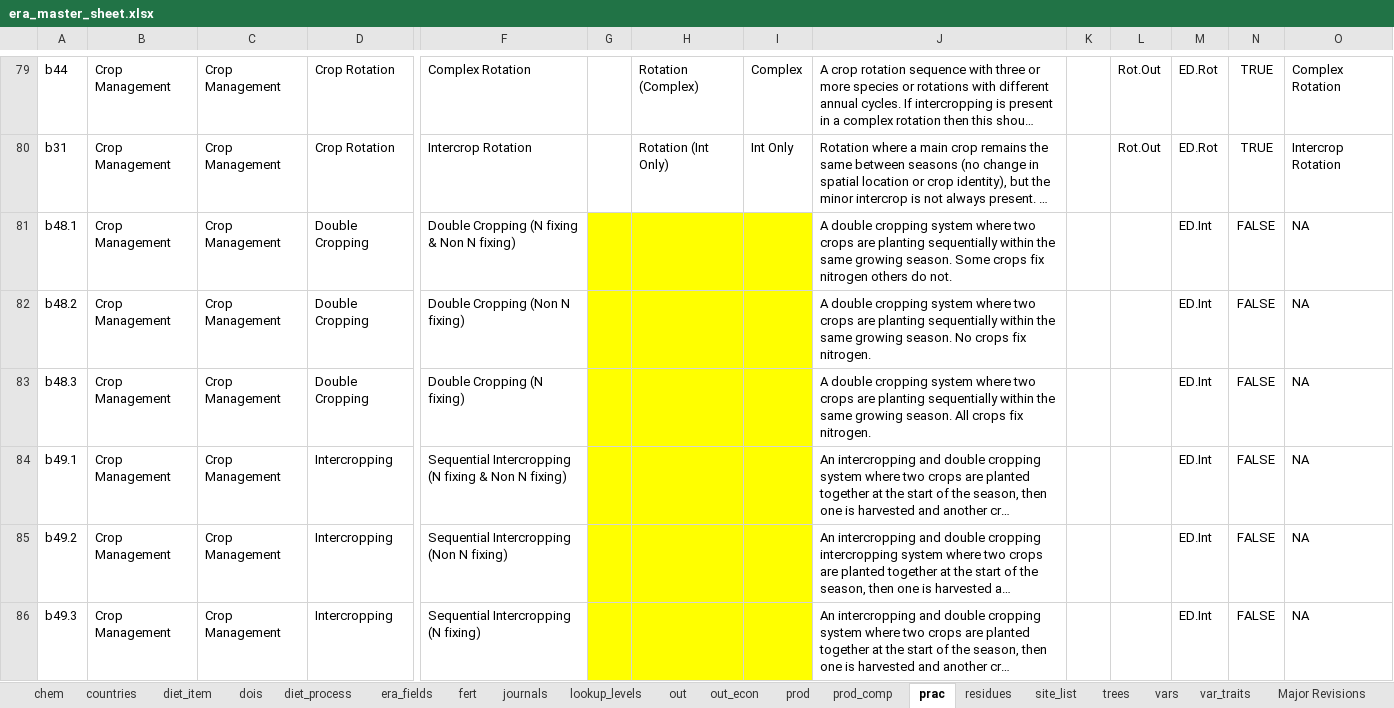
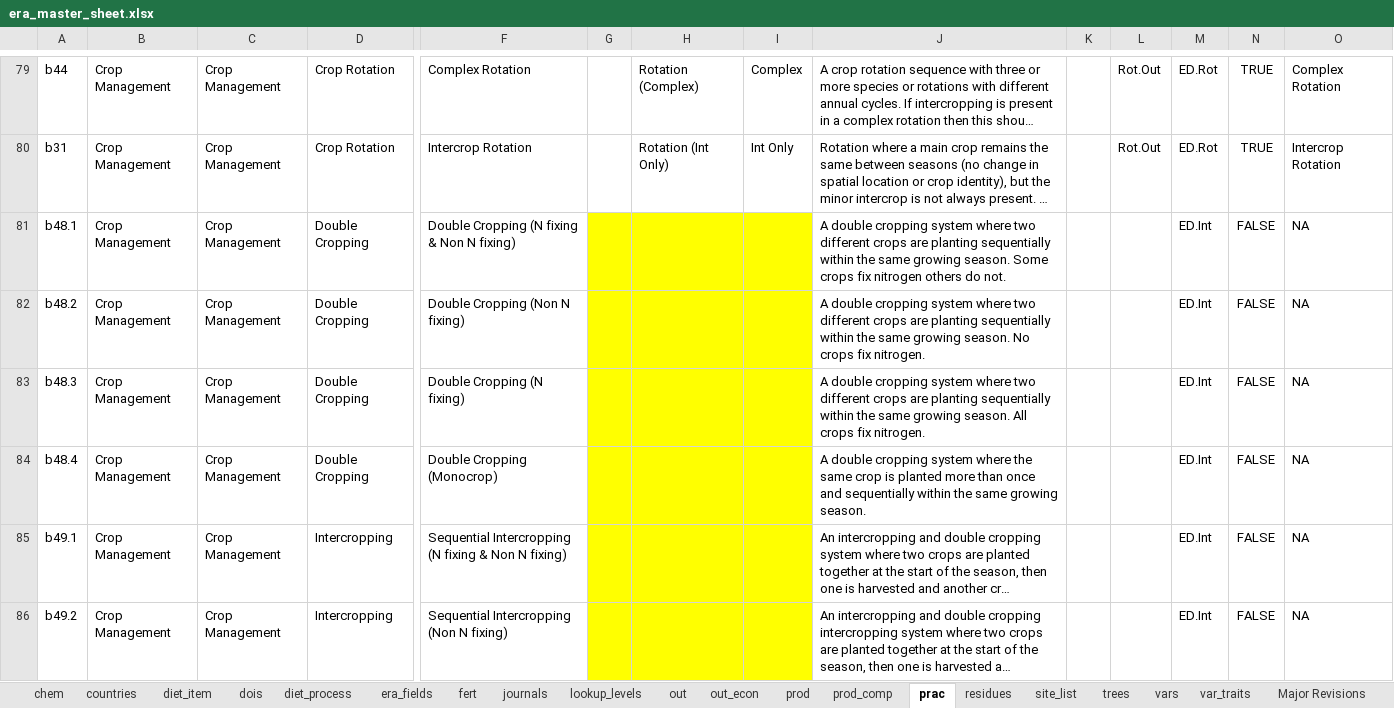
Before and after one commit to peetmate/era_codes, an Excel workbook: era_master_sheet.xlsx, sheet prac, drawn as a sheet; only a part is shown, gaps mark what is left out; the shorter side is filled out with more unchanged rows; long unchanged cells end in …; values as stored, in another font and other column widths than the file's, no borders; conditional formats not drawn; rows hold the shown columns only; the diff names each change by its address in the sheet, - before the commit and + after, or states it on an @@ line.

Commit message:
double crop monocrop added

```diff
--- a/era_master_sheet.xlsx (sheet prac)
+++ b/era_master_sheet.xlsx (sheet prac)
-J81: …where two crops are…
+J81: …where two different crops are…
-J82: …where two crops are…
+J82: …where two different crops are…
-J83: …where two crops are…
+J83: …where two different crops are…
+row 84: b48.4 | Crop Management | Crop Management | Double Cropping | Double Cropping (Monocrop) |  |  |  | A double cropping system where the same crop is planted more than once and sequentially within the same growing season. |  |  | ED.Int | FALSE | NA
```
